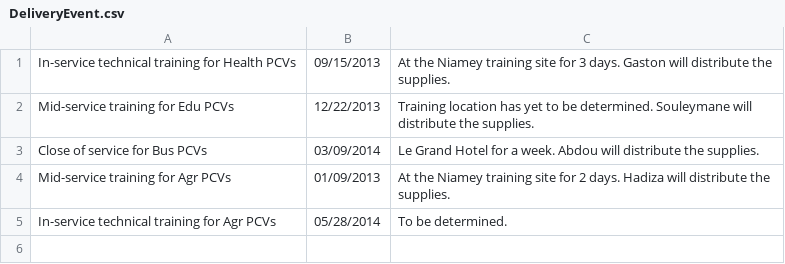
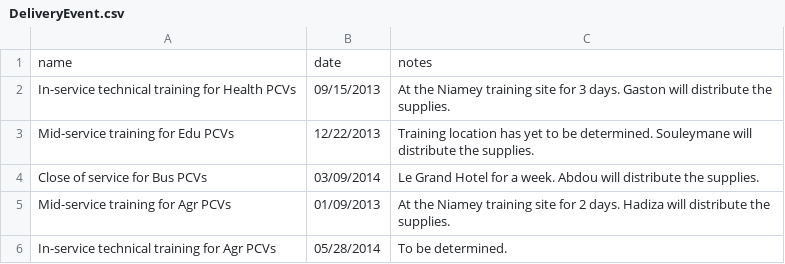
Before and after one commit to kevnsn/pcmedkit, a CSV file: seed_data/DeliveryEvent.csv, drawn as a sheet; the diff names each change by its address in the sheet, - before the commit and + after, or states it on an @@ line.

```diff
--- a/seed_data/DeliveryEvent.csv
+++ b/seed_data/DeliveryEvent.csv
+row 1: name | date | notes
```
Also changed, not shown: seed_data/PostDefault.csv, seed_data/Supply.csv, 6 other files.
